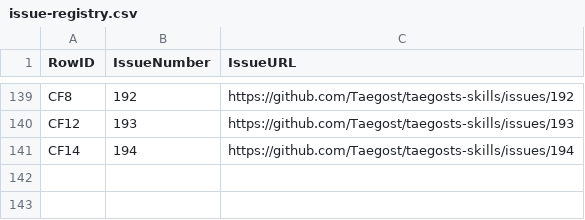
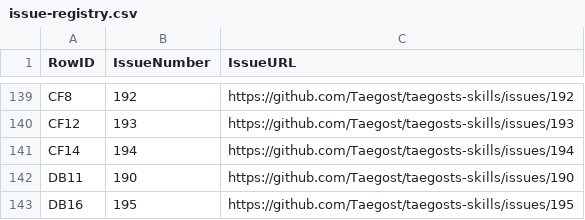
Before and after one commit to Taegost/taegosts-skills, a CSV file: resources/doc-ratification/issue-registry.csv, drawn as a sheet; only a part is shown, gaps mark what is left out.

```diff
--- a/resources/doc-ratification/issue-registry.csv
+++ b/resources/doc-ratification/issue-registry.csv
@@ -141 +141,3 @@ CF12,193,https://github.com/Taegost/taegosts-skills/issues/193
 CF14,194,https://github.com/Taegost/taegosts-skills/issues/194
+DB11,190,https://github.com/Taegost/taegosts-skills/issues/190
+DB16,195,https://github.com/Taegost/taegosts-skills/issues/195
```
Also changed, not shown: resources/doc-ratification/2026-10-08/DB-ratification.csv, 1 other file.
